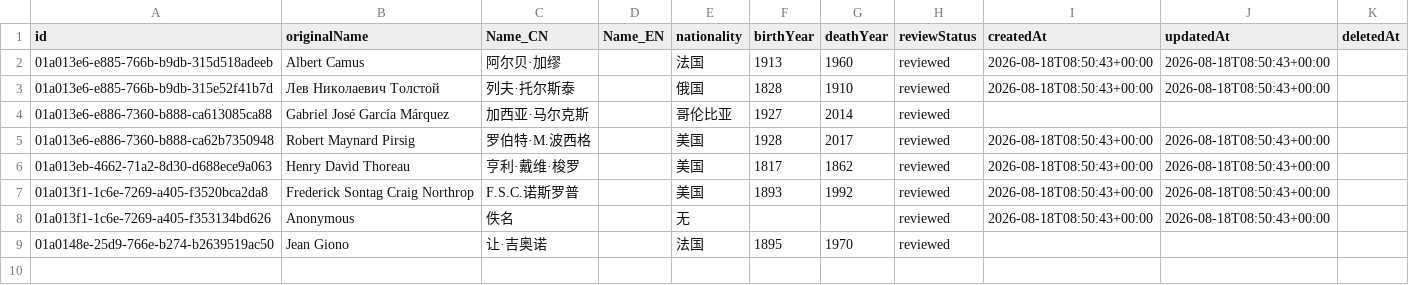
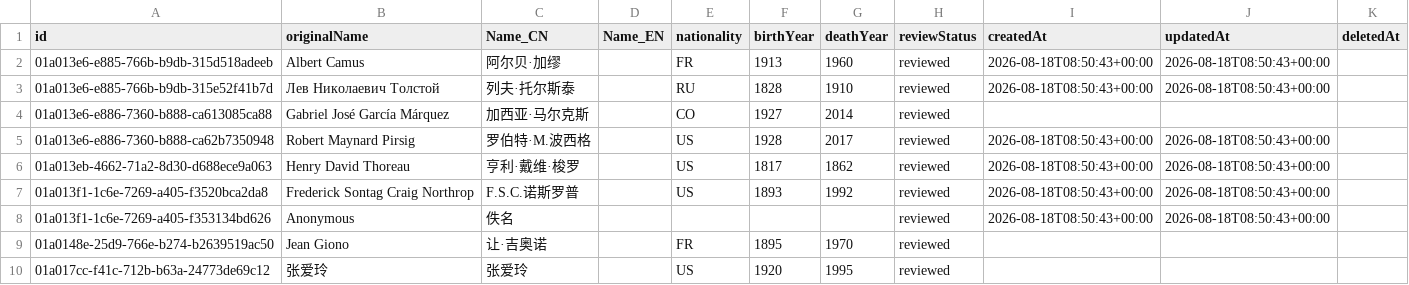
Before and after one commit to threekd/echo-graph, a CSV file: data/real/authors.csv, drawn as a sheet.

```diff
--- a/data/real/authors.csv
+++ b/data/real/authors.csv
@@ -1,9 +1,10 @@
 id,originalName,Name_CN,Name_EN,nationality,birthYear,deathYear,reviewStatus,createdAt,updatedAt,deletedAt
-01a013e6-e885-766b-b9db-315d518adeeb,Albert Camus,阿尔贝·加缪,,法国,1913,1960,reviewed,2026-08-18T08:50:43+00:00,2026-08-18T08:50:43+00:00,
-01a013e6-e885-766b-b9db-315e52f41b7d,Лев Николаевич Толстой,列夫·托尔斯泰,,俄国,1828,1910,reviewed,2026-08-18T08:50:43+00:00,2026-08-18T08:50:43+00:00,
-01a013e6-e886-7360-b888-ca613085ca88,Gabriel José García Márquez,加西亚·马尔克斯,,哥伦比亚,1927,2014,reviewed,,,
-01a013e6-e886-7360-b888-ca62b7350948,Robert Maynard Pirsig,罗伯特·M.波西格,,美国,1928,2017,reviewed,2026-08-18T08:50:43+00:00,2026-08-18T08:50:43+00:00,
-01a013eb-4662-71a2-8d30-d688ece9a063,Henry David Thoreau,亨利·戴维·梭罗,,美国,1817,1862,reviewed,2026-08-18T08:50:43+00:00,2026-08-18T08:50:43+00:00,
-01a013f1-1c6e-7269-a405-f3520bca2da8,Frederick Sontag Craig Northrop,F.S.C.诺斯罗普,,美国,1893,1992,reviewed,2026-08-18T08:50:43+00:00,2026-08-18T08:50:43+00:00,
-01a013f1-1c6e-7269-a405-f353134bd626,Anonymous,佚名,,无,,,reviewed,2026-08-18T08:50:43+00:00,2026-08-18T08:50:43+00:00,
-01a0148e-25d9-766e-b274-b2639519ac50,Jean Giono,让·吉奥诺,,法国,1895,1970,reviewed,,,
+01a013e6-e885-766b-b9db-315d518adeeb,Albert Camus,阿尔贝·加缪,,FR,1913,1960,reviewed,2026-08-18T08:50:43+00:00,2026-08-18T08:50:43+00:00,
+01a013e6-e885-766b-b9db-315e52f41b7d,Лев Николаевич Толстой,列夫·托尔斯泰,,RU,1828,1910,reviewed,2026-08-18T08:50:43+00:00,2026-08-18T08:50:43+00:00,
+01a013e6-e886-7360-b888-ca613085ca88,Gabriel José García Márquez,加西亚·马尔克斯,,CO,1927,2014,reviewed,,,
+01a013e6-e886-7360-b888-ca62b7350948,Robert Maynard Pirsig,罗伯特·M.波西格,,US,1928,2017,reviewed,2026-08-18T08:50:43+00:00,2026-08-18T08:50:43+00:00,
+01a013eb-4662-71a2-8d30-d688ece9a063,Henry David Thoreau,亨利·戴维·梭罗,,US,1817,1862,reviewed,2026-08-18T08:50:43+00:00,2026-08-18T08:50:43+00:00,
+01a013f1-1c6e-7269-a405-f3520bca2da8,Frederick Sontag Craig Northrop,F.S.C.诺斯罗普,,US,1893,1992,reviewed,2026-08-18T08:50:43+00:00,2026-08-18T08:50:43+00:00,
+01a013f1-1c6e-7269-a405-f353134bd626,Anonymous,佚名,,,,,reviewed,2026-08-18T08:50:43+00:00,2026-08-18T08:50:43+00:00,
+01a0148e-25d9-766e-b274-b2639519ac50,Jean Giono,让·吉奥诺,,FR,1895,1970,reviewed,,,
+01a017cc-f41c-712b-b63a-24773de69c12,张爱玲,张爱玲,,US,1920,1995,reviewed,,,
```
Also changed, not shown: 8 other files.
